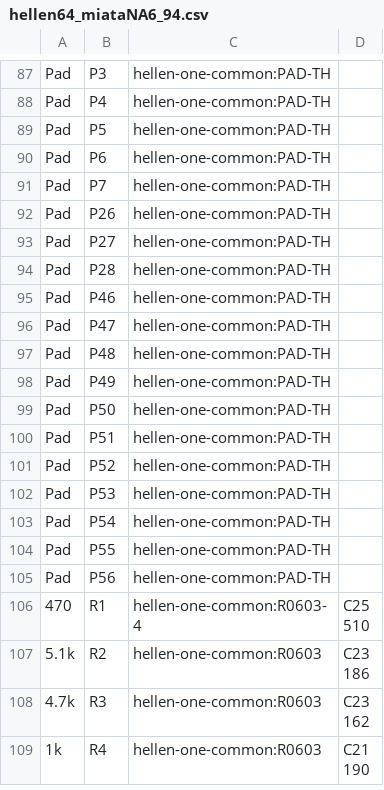
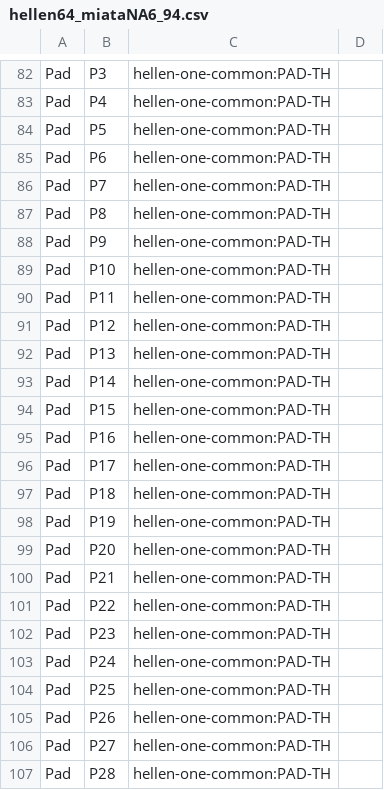
Before and after one commit to rusefi/hellen-miata-NA6, a CSV file: gerber/hellen64_miataNA6_94.csv, drawn as a sheet; only a part is shown, gaps mark what is left out; the shorter side is filled out with more unchanged rows; the diff covers the shown part only.

```diff
--- a/gerber/hellen64_miataNA6_94.csv
+++ b/gerber/hellen64_miataNA6_94.csv
@@ -91,2 +86,20 @@
 "Pad","P7","hellen-one-common:PAD-TH",""
+"Pad","P8","hellen-one-common:PAD-TH",""
+"Pad","P9","hellen-one-common:PAD-TH",""
+"Pad","P10","hellen-one-common:PAD-TH",""
+"Pad","P11","hellen-one-common:PAD-TH",""
+"Pad","P12","hellen-one-common:PAD-TH",""
+"Pad","P13","hellen-one-common:PAD-TH",""
+"Pad","P14","hellen-one-common:PAD-TH",""
+"Pad","P15","hellen-one-common:PAD-TH",""
+"Pad","P16","hellen-one-common:PAD-TH",""
+"Pad","P17","hellen-one-common:PAD-TH",""
+"Pad","P18","hellen-one-common:PAD-TH",""
+"Pad","P19","hellen-one-common:PAD-TH",""
+"Pad","P20","hellen-one-common:PAD-TH",""
+"Pad","P21","hellen-one-common:PAD-TH",""
+"Pad","P22","hellen-one-common:PAD-TH",""
+"Pad","P23","hellen-one-common:PAD-TH",""
+"Pad","P24","hellen-one-common:PAD-TH",""
+"Pad","P25","hellen-one-common:PAD-TH",""
 "Pad","P26","hellen-one-common:PAD-TH",""
```
Also changed, not shown: 18 added rows, 7 removed rows and 6 edited cells elsewhere in this file, boards/hellen64_miataNA6_94-b/board/hellen64_miataNA6_94-b-BOM.csv, boards/hellen64_miataNA6_94-b/board/hellen64_miataNA6_94-b-CPL.csv, 48 other files.
